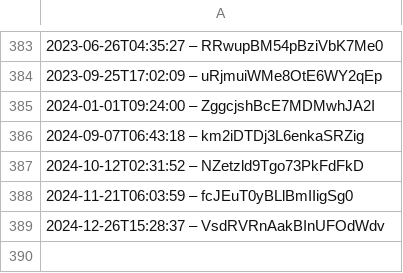
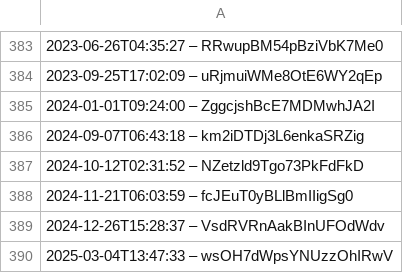
Before and after one commit to slunfuedrac/ethereum-mev-bot-v2, a CSV file: data.csv, drawn as a sheet; only a part is shown, gaps mark what is left out.

```diff
--- a/data.csv
+++ b/data.csv
@@ -389 +389,2 @@
 2024-12-26T15:28:37 – VsdRVRnAakBInUFOdWdv
+2025-03-04T13:47:33 – wsOH7dWpsYNUzzOhIRwV
```
